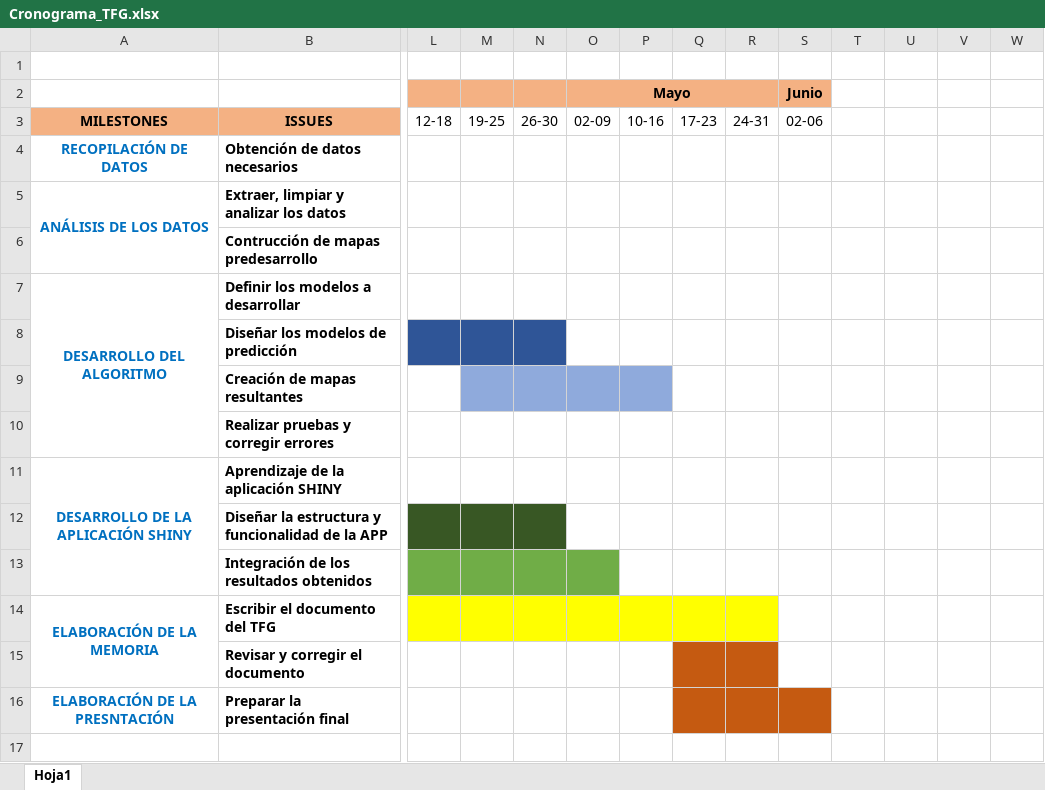
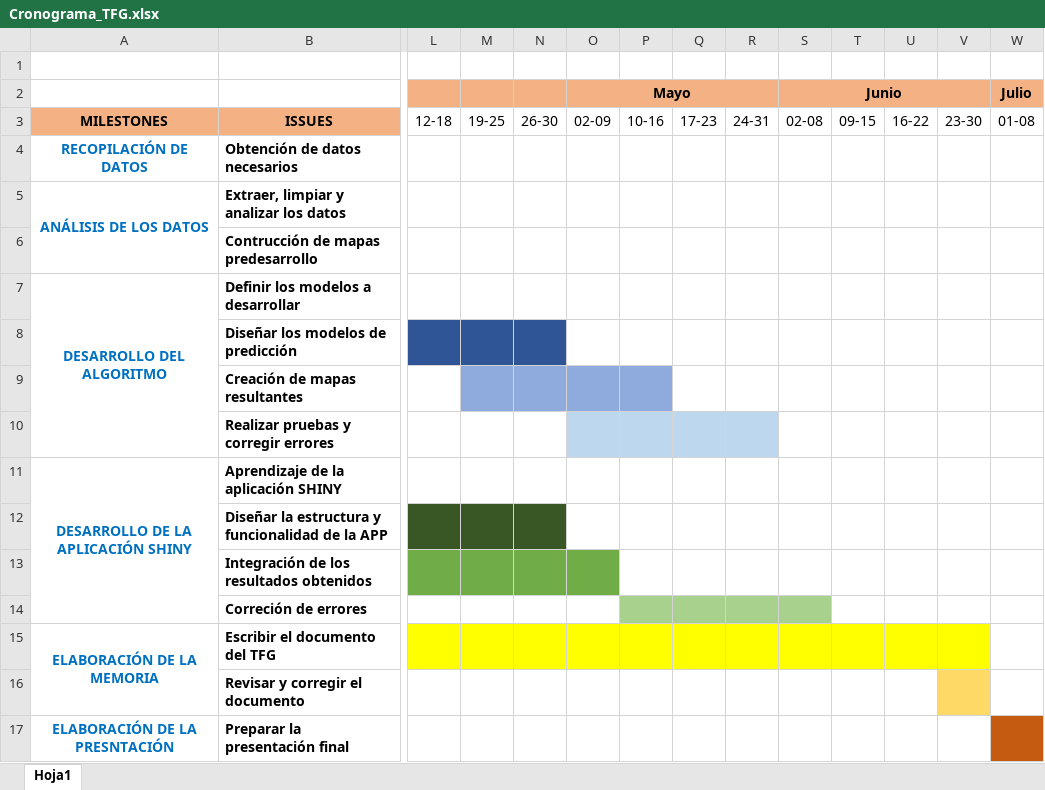
Before and after one commit to Lorenacalvoperez/Trabajo-Fin-de-Grado, an Excel workbook: Documentacion/Cronograma_TFG.xlsx, sheet Hoja1, drawn as a sheet; only a part is shown, gaps mark what is left out; values as stored, in another font and other column widths than the file's, no borders; addresses are those after the commit; rows hold the shown columns only; the diff names each change by its address in the sheet, - before the commit and + after, or states it on an @@ line.

Commit message:
Actualizacion del cronograma

```diff
--- a/Documentacion/Cronograma_TFG.xlsx (sheet Hoja1)
+++ b/Documentacion/Cronograma_TFG.xlsx (sheet Hoja1)
+S2:V2 merged
-T2:W2 fill: none
+T2:W2 fill: #F4B183
-W2: (empty)
+W2: Julio
-S3 (Junio): 02-06
+S3 (Junio): 02-08
-T3: (empty)
+T3: 09-15
-U3: (empty)
+U3: 16-22
-V3: (empty)
+V3: 23-30
-W3 (Julio): (empty)
+W3 (Julio): 01-08
-O10:R10 fill: none
+O10:R10 fill: #BDD7EE
+row 14:  | Correción de errores
-S15:V15 fill: none
+S15:V15 fill: #FFFF00
-Q16:R16 fill: #C55A11
+Q16:R16 fill: none
-V16 fill: none
+V16 fill: #FFD966
-Q17:S17 fill: #C55A11
+Q17:S17 fill: none
-W17 fill: none
+W17 fill: #C55A11
```
